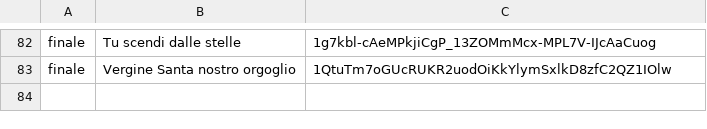
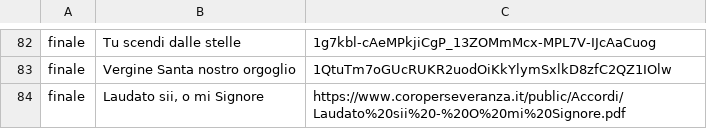
Before and after one commit to smariacoro/canti-in-chiesa, a TSV file: tools/manifest.tsv, drawn as a sheet; only a part is shown, gaps mark what is left out; the diff names each change by its address in the sheet, - before the commit and + after, or states it on an @@ line.

Commit message:
uggerimenti dalle letture, ritmo della chitarra, sposta accordi, Laudato sii

```diff
--- a/tools/manifest.tsv
+++ b/tools/manifest.tsv
+row 84: finale | Laudato sii, o mi Signore | https://www.coroperseveranza.it/public/Accordi/Laudato%20sii%20-%20O%20mi%20Signore.pdf
```
Also changed, not shown: 20 other files.
